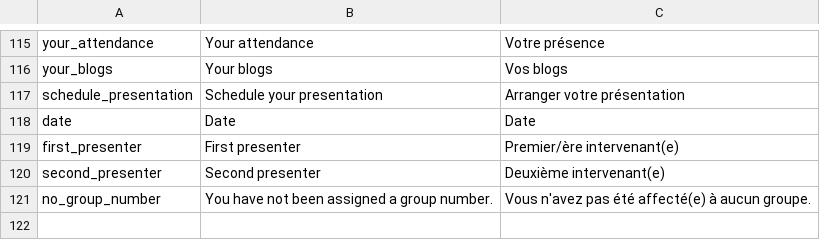
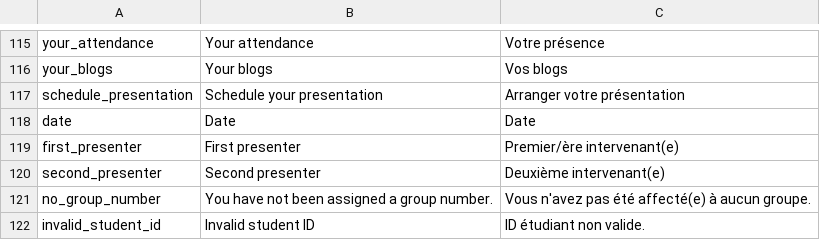
Before and after one commit to jaapb/moab, a TSV file: assets/moab_i18n.tsv, drawn as a sheet; only a part is shown, gaps mark what is left out.

```diff
--- a/assets/moab_i18n.tsv
+++ b/assets/moab_i18n.tsv
@@ -121 +121,2 @@ second_presenter	Second presenter	Deuxième intervenant(e)
 no_group_number	You have not been assigned a group number.	Vous n'avez pas été affecté(e) à aucun groupe.
+invalid_student_id	Invalid student ID	ID étudiant non valide.
```
Also changed, not shown: 2 other files.
